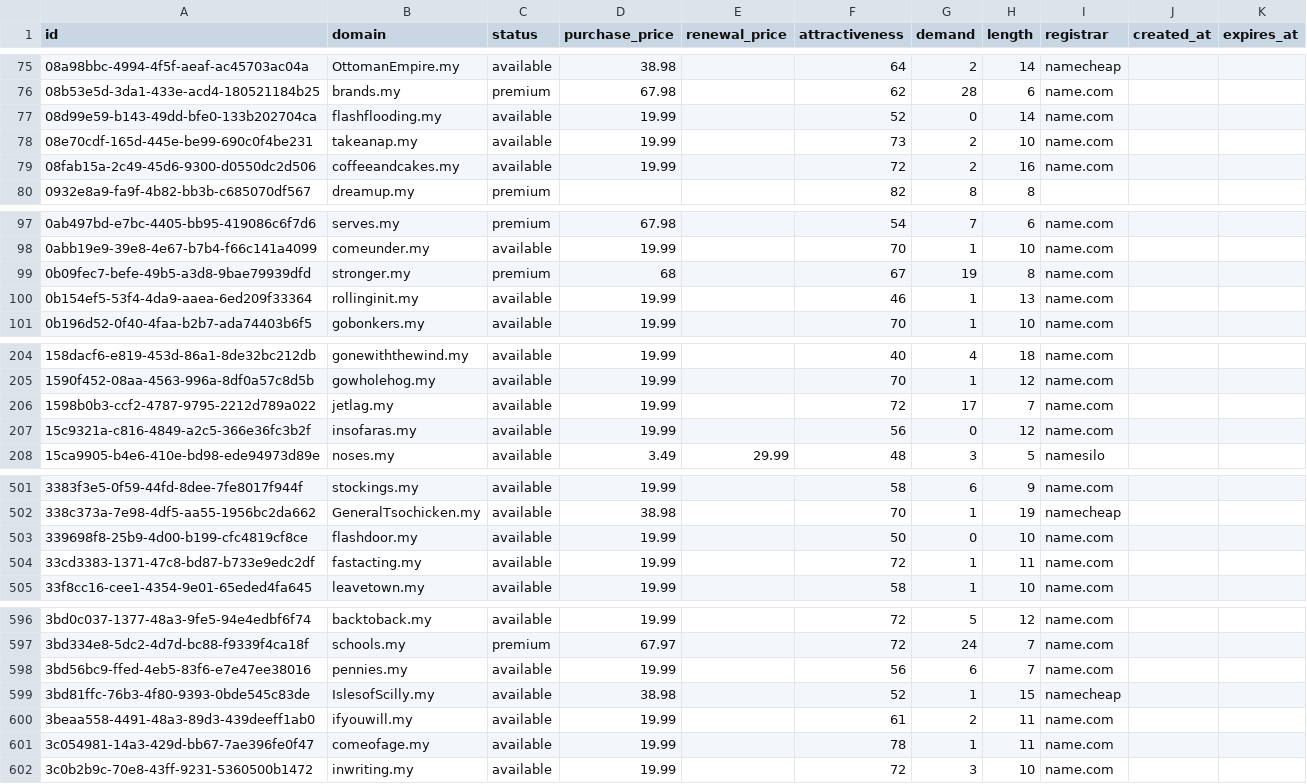
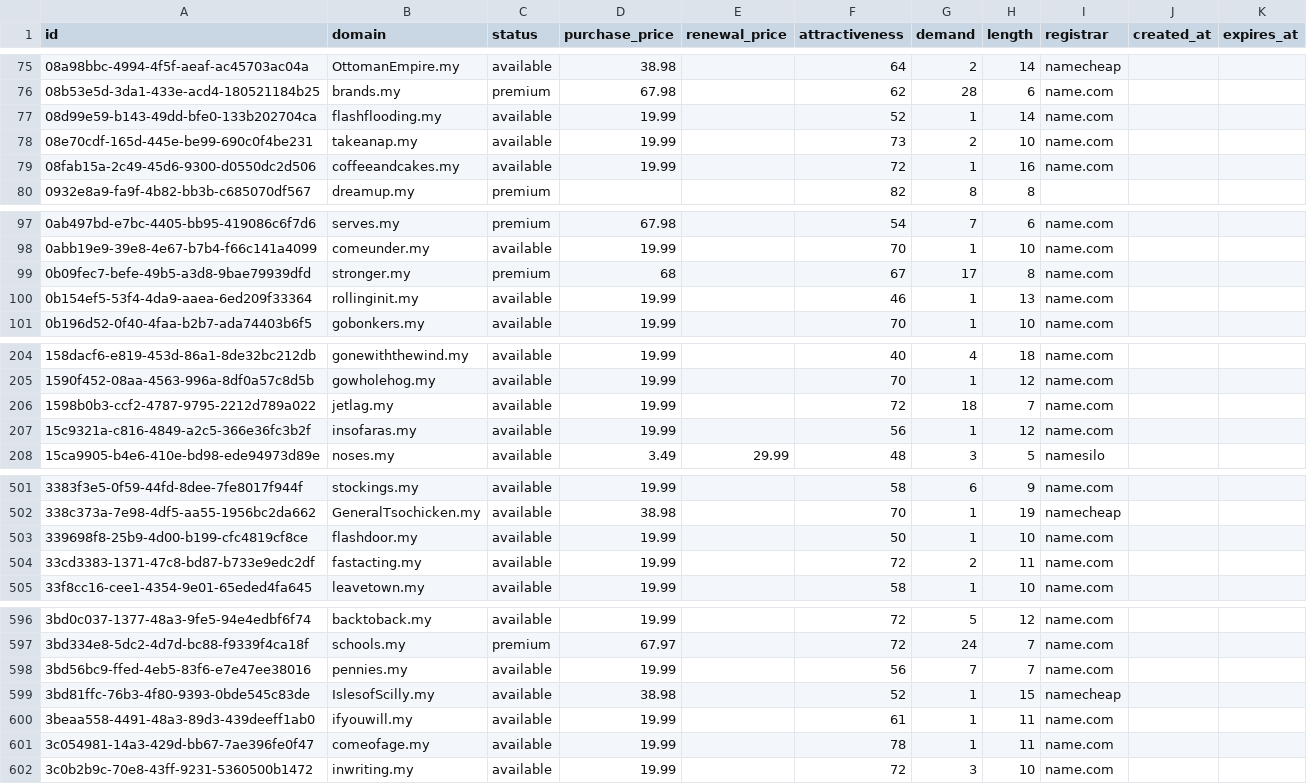
Before and after one commit to UniqueDomains/my-oneword-domains, a CSV file: my.csv, drawn as a sheet; only a part is shown, gaps mark what is left out; the diff covers the shown part only.

Commit message:
Domains update

```diff
--- a/my.csv
+++ b/my.csv
@@ -76,5 +76,5 @@ id,domain,status,purchase_price,renewal_price,attractiveness,demand,length,regis
 08b53e5d-3da1-433e-acd4-180521184b25,brands.my,premium,67.98,,62,28,6,name.com,,
-08d99e59-b143-49dd-bfe0-133b202704ca,flashflooding.my,available,19.99,,52,0,14,name.com,,
+08d99e59-b143-49dd-bfe0-133b202704ca,flashflooding.my,available,19.99,,52,1,14,name.com,,
 08e70cdf-165d-445e-be99-690c0f4be231,takeanap.my,available,19.99,,73,2,10,name.com,,
-08fab15a-2c49-45d6-9300-d0550dc2d506,coffeeandcakes.my,available,19.99,,72,2,16,name.com,,
+08fab15a-2c49-45d6-9300-d0550dc2d506,coffeeandcakes.my,available,19.99,,72,1,16,name.com,,
 0932e8a9-fa9f-4b82-bb3b-c685070df567,dreamup.my,premium,,,82,8,8,,,
@@ -98,3 +98,3 @@ id,domain,status,purchase_price,renewal_price,attractiveness,demand,length,regis
 0abb19e9-39e8-4e67-b7b4-f66c141a4099,comeunder.my,available,19.99,,70,1,10,name.com,,
-0b09fec7-befe-49b5-a3d8-9bae79939dfd,stronger.my,premium,68,,67,19,8,name.com,,
+0b09fec7-befe-49b5-a3d8-9bae79939dfd,stronger.my,premium,68,,67,17,8,name.com,,
 0b154ef5-53f4-4da9-aaea-6ed209f33364,rollinginit.my,available,19.99,,46,1,13,name.com,,
@@ -205,4 +205,4 @@ id,domain,status,purchase_price,renewal_price,attractiveness,demand,length,regis
 1590f452-08aa-4563-996a-8df0a57c8d5b,gowholehog.my,available,19.99,,70,1,12,name.com,,
-1598b0b3-ccf2-4787-9795-2212d789a022,jetlag.my,available,19.99,,72,17,7,name.com,,
-15c9321a-c816-4849-a2c5-366e36fc3b2f,insofaras.my,available,19.99,,56,0,12,name.com,,
+1598b0b3-ccf2-4787-9795-2212d789a022,jetlag.my,available,19.99,,72,18,7,name.com,,
+15c9321a-c816-4849-a2c5-366e36fc3b2f,insofaras.my,available,19.99,,56,1,12,name.com,,
 15ca9905-b4e6-410e-bd98-ede94973d89e,noses.my,available,3.49,29.99,48,3,5,namesilo,,
@@ -502,4 +502,4 @@ id,domain,status,purchase_price,renewal_price,attractiveness,demand,length,regis
 338c373a-7e98-4df5-aa55-1956bc2da662,GeneralTsochicken.my,available,38.98,,70,1,19,namecheap,,
-339698f8-25b9-4d00-b199-cfc4819cf8ce,flashdoor.my,available,19.99,,50,0,10,name.com,,
-33cd3383-1371-47c8-bd87-b733e9edc2df,fastacting.my,available,19.99,,72,1,11,name.com,,
+339698f8-25b9-4d00-b199-cfc4819cf8ce,flashdoor.my,available,19.99,,50,1,10,name.com,,
+33cd3383-1371-47c8-bd87-b733e9edc2df,fastacting.my,available,19.99,,72,2,11,name.com,,
 33f8cc16-cee1-4354-9e01-65eded4fa645,leavetown.my,available,19.99,,58,1,10,name.com,,
@@ -597,5 +597,5 @@ id,domain,status,purchase_price,renewal_price,attractiveness,demand,length,regis
 3bd334e8-5dc2-4d7d-bc88-f9339f4ca18f,schools.my,premium,67.97,,72,24,7,name.com,,
-3bd56bc9-ffed-4eb5-83f6-e7e47ee38016,pennies.my,available,19.99,,56,6,7,name.com,,
+3bd56bc9-ffed-4eb5-83f6-e7e47ee38016,pennies.my,available,19.99,,56,7,7,name.com,,
 3bd81ffc-76b3-4f80-9393-0bde545c83de,IslesofScilly.my,available,38.98,,52,1,15,namecheap,,
-3beaa558-4491-48a3-89d3-439deeff1ab0,ifyouwill.my,available,19.99,,61,2,11,name.com,,
+3beaa558-4491-48a3-89d3-439deeff1ab0,ifyouwill.my,available,19.99,,61,1,11,name.com,,
 3c054981-14a3-429d-bb67-7ae396fe0f47,comeofage.my,available,19.99,,78,1,11,name.com,,
```
Also changed, not shown: 20 edited cells elsewhere in this file, 1 other file.
